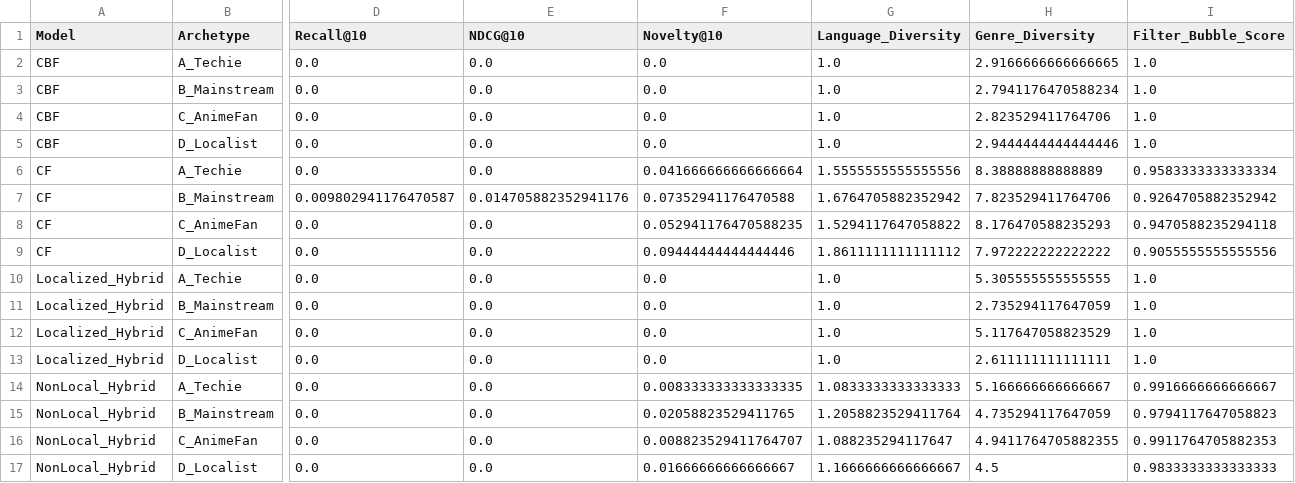
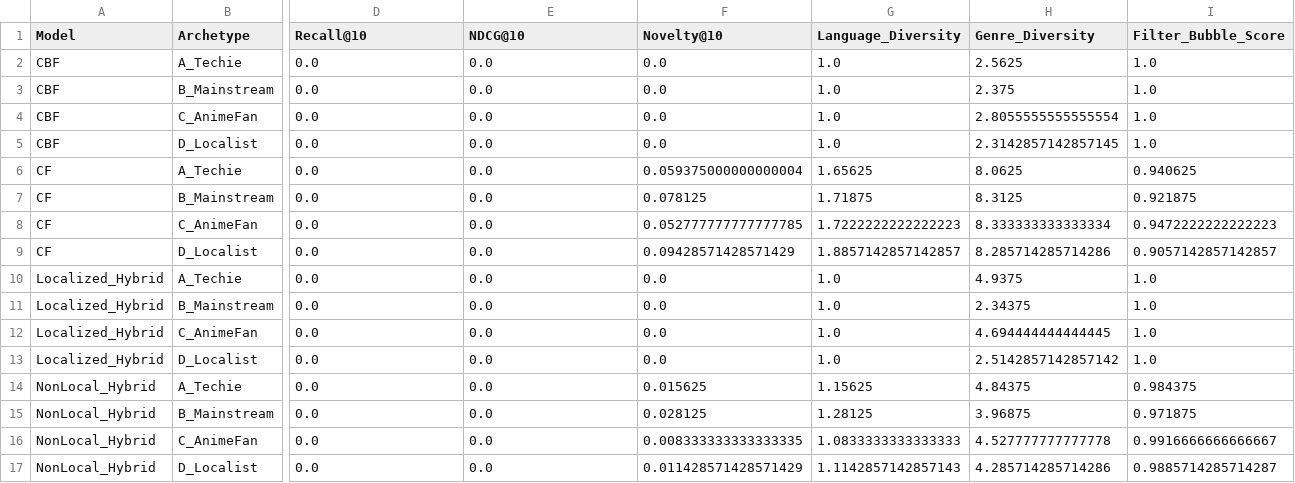
Before and after one commit to Aryanshah010/recosys, a CSV file: results/thesis_evaluation_metrics.csv, drawn as a sheet; only a part is shown, gaps mark what is left out; removed rows and columns are numbered as before the commit, all else as after; rows hold the shown columns only; the diff names each change by its address in the sheet, - before the commit and + after, or states it on an @@ line.

```diff
--- a/results/thesis_evaluation_metrics.csv
+++ b/results/thesis_evaluation_metrics.csv
-H2 (Genre_Diversity): 2.9166666666666665
+H2 (Genre_Diversity): 2.5625
-H3 (Genre_Diversity): 2.7941176470588234
+H3 (Genre_Diversity): 2.375
-H4 (Genre_Diversity): 2.823529411764706
+H4 (Genre_Diversity): 2.8055555555555554
-H5 (Genre_Diversity): 2.9444444444444446
+H5 (Genre_Diversity): 2.3142857142857145
-F6 (Novelty@10): 0.041666666666666664
+F6 (Novelty@10): 0.059375000000000004
-G6 (Language_Diversity): 1.5555555555555556
+G6 (Language_Diversity): 1.65625
-H6 (Genre_Diversity): 8.38888888888889
+H6 (Genre_Diversity): 8.0625
-I6 (Filter_Bubble_Score): 0.9583333333333334
+I6 (Filter_Bubble_Score): 0.940625
-row 7: CF | B_Mainstream | 0.009802941176470587 | 0.014705882352941176 | 0.07352941176470588 | 1.6764705882352942 | 7.823529411764706 | 0.9264705882352942
+row 7: CF | B_Mainstream | 0.0 | 0.0 | 0.078125 | 1.71875 | 8.3125 | 0.921875
-F8 (Novelty@10): 0.052941176470588235
+F8 (Novelty@10): 0.052777777777777785
-G8 (Language_Diversity): 1.5294117647058822
+G8 (Language_Diversity): 1.7222222222222223
-H8 (Genre_Diversity): 8.176470588235293
+H8 (Genre_Diversity): 8.333333333333334
-I8 (Filter_Bubble_Score): 0.9470588235294118
+I8 (Filter_Bubble_Score): 0.9472222222222223
-F9 (Novelty@10): 0.09444444444444446
+F9 (Novelty@10): 0.09428571428571429
-G9 (Language_Diversity): 1.8611111111111112
+G9 (Language_Diversity): 1.8857142857142857
-H9 (Genre_Diversity): 7.972222222222222
+H9 (Genre_Diversity): 8.285714285714286
-I9 (Filter_Bubble_Score): 0.9055555555555556
+I9 (Filter_Bubble_Score): 0.9057142857142857
-H10 (Genre_Diversity): 5.305555555555555
+H10 (Genre_Diversity): 4.9375
-H11 (Genre_Diversity): 2.735294117647059
+H11 (Genre_Diversity): 2.34375
-H12 (Genre_Diversity): 5.117647058823529
+H12 (Genre_Diversity): 4.694444444444445
-H13 (Genre_Diversity): 2.611111111111111
+H13 (Genre_Diversity): 2.5142857142857142
-F14 (Novelty@10): 0.008333333333333335
+F14 (Novelty@10): 0.015625
-G14 (Language_Diversity): 1.0833333333333333
+G14 (Language_Diversity): 1.15625
-H14 (Genre_Diversity): 5.166666666666667
+H14 (Genre_Diversity): 4.84375
-I14 (Filter_Bubble_Score): 0.9916666666666667
+I14 (Filter_Bubble_Score): 0.984375
-F15 (Novelty@10): 0.02058823529411765
+F15 (Novelty@10): 0.028125
-G15 (Language_Diversity): 1.2058823529411764
+G15 (Language_Diversity): 1.28125
-H15 (Genre_Diversity): 4.735294117647059
+H15 (Genre_Diversity): 3.96875
-I15 (Filter_Bubble_Score): 0.9794117647058823
+I15 (Filter_Bubble_Score): 0.971875
-F16 (Novelty@10): 0.008823529411764707
+F16 (Novelty@10): 0.008333333333333335
-G16 (Language_Diversity): 1.088235294117647
+G16 (Language_Diversity): 1.0833333333333333
-H16 (Genre_Diversity): 4.9411764705882355
+H16 (Genre_Diversity): 4.527777777777778
-I16 (Filter_Bubble_Score): 0.9911764705882353
+I16 (Filter_Bubble_Score): 0.9916666666666667
-F17 (Novelty@10): 0.01666666666666667
+F17 (Novelty@10): 0.011428571428571429
-G17 (Language_Diversity): 1.1666666666666667
+G17 (Language_Diversity): 1.1142857142857143
-H17 (Genre_Diversity): 4.5
+H17 (Genre_Diversity): 4.285714285714286
-I17 (Filter_Bubble_Score): 0.9833333333333333
+I17 (Filter_Bubble_Score): 0.9885714285714287
```
Also changed, not shown: results/thesis_summary_by_model.csv, 20 other files.
